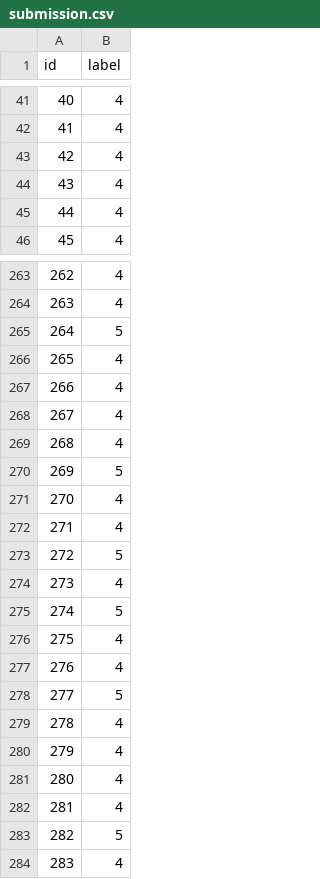
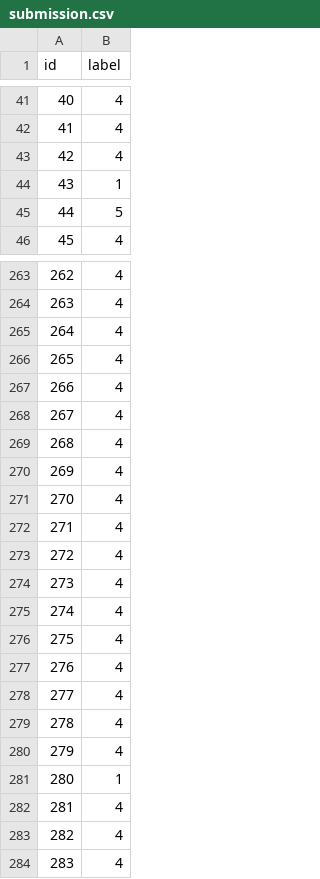
Before and after one commit to Ace-Qwer/dl-challenge-2026, a CSV file: submission.csv, drawn as a sheet; only a part is shown, gaps mark what is left out; the diff covers the shown part only.

```diff
--- a/submission.csv
+++ b/submission.csv
@@ -43,4 +43,4 @@ id,label
 42,4
-43,4
-44,4
+43,1
+44,5
 45,4
@@ -264,3 +264,3 @@ id,label
 263,4
-264,5
+264,4
 265,4
@@ -269,16 +269,16 @@ id,label
 268,4
-269,5
+269,4
 270,4
 271,4
-272,5
+272,4
 273,4
-274,5
+274,4
 275,4
 276,4
-277,5
+277,4
 278,4
 279,4
-280,4
+280,1
 281,4
-282,5
+282,4
 283,4
```
Also changed, not shown: 33 edited cells elsewhere in this file, 2 other files.
